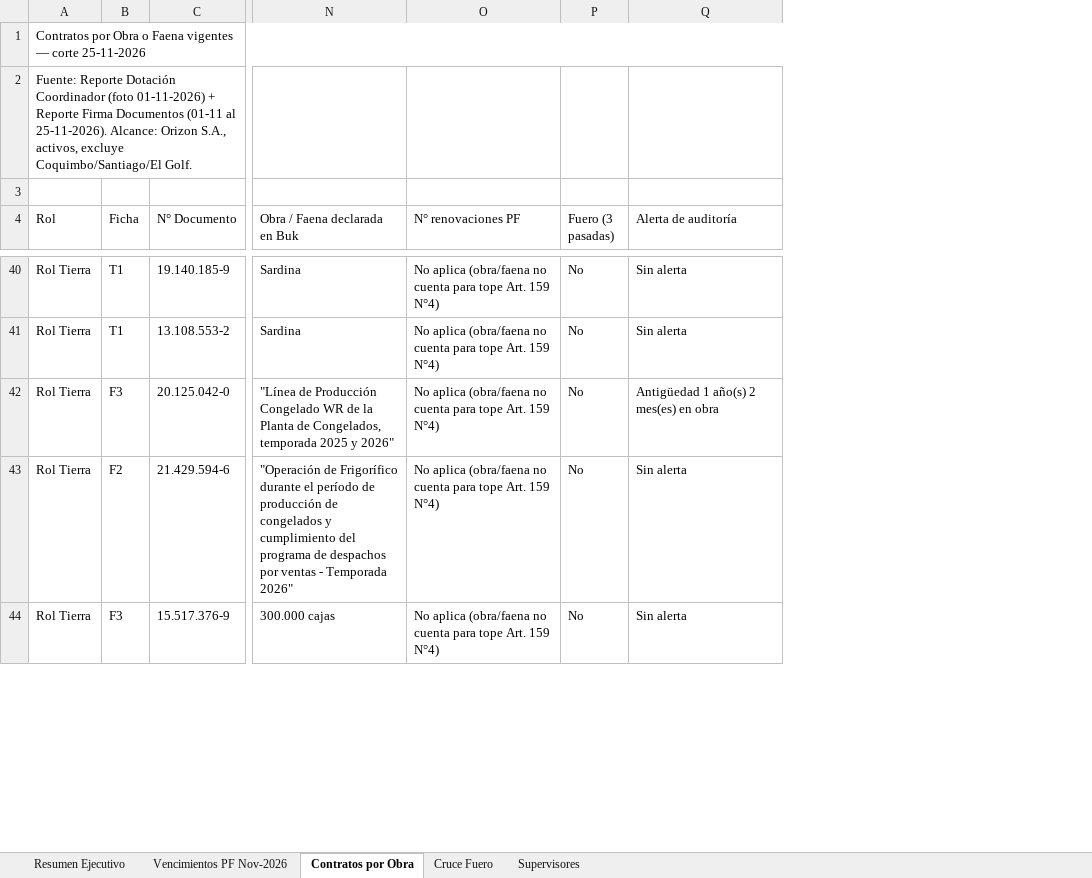
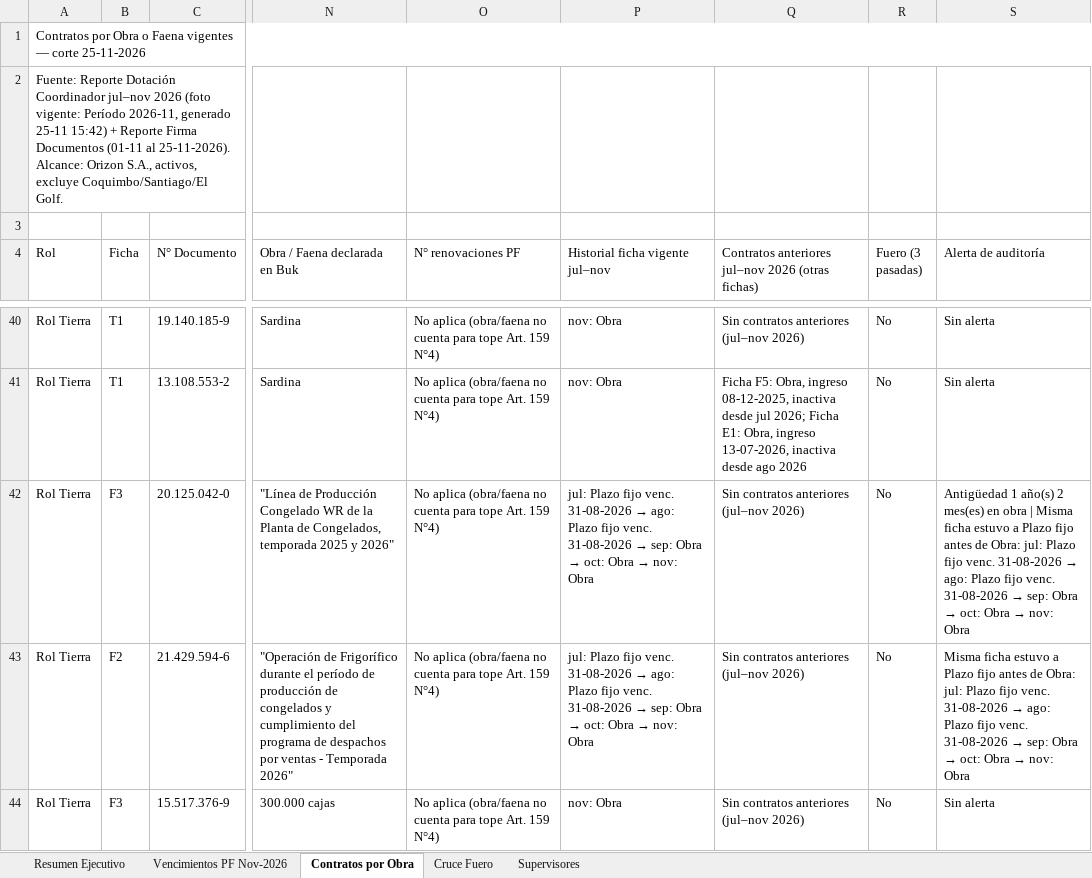
Before and after one commit to belenbastias-sys/A-Personas, an Excel workbook: Auditoria_Vencimientos_Nov2026_Orizon.xlsx, sheet Contratos por Obra, drawn as a sheet; only a part is shown, gaps mark what is left out; values as stored, in another font and other column widths than the file's, no cell formats; addresses are those after the commit; the diff covers the shown part only; the diff names each change by its address in the sheet, - before the commit and + after, or states it on an @@ line.

```diff
--- a/Auditoria_Vencimientos_Nov2026_Orizon.xlsx (sheet Contratos por Obra)
+++ b/Auditoria_Vencimientos_Nov2026_Orizon.xlsx (sheet Contratos por Obra)
+column P (Historial ficha vigente jul–nov), rows 40-44: nov: Obra | nov: Obra | jul: Plazo fijo venc. 31-08-2026 → ago: Plazo fijo venc. 31-08-2026 → sep: Obra → oct: Obra → nov: Obra | jul: Plazo fijo venc. 31-08-2026 → ago: Plazo fijo venc. 31-08-2026 → sep: Obra → oct: Obra → nov: Obra | nov: Obra
+column Q, row 4: Contratos anteriores jul–nov 2026 (otras fichas); rows 40-44: Sin contratos anteriores (jul–nov 2026) | Ficha F5: Obra, ingreso 08-12-2025, inactiva desde jul 2026; Ficha E1: Obra, ingreso 13-07-2026, inactiva desde ago 2026 | Sin contratos anteriores (jul–nov 2026) | Sin contratos anteriores (jul–nov 2026) | Sin contratos anteriores (jul–nov 2026)
-A2 (Rol): …Dotación Coordinador (foto 01-11-2026) + Reporte…
+A2 (Rol): …Dotación Coordinador jul–nov 2026 (foto vigente: Período 2026-11, generado 25-11 15:42) + Reporte…
@@ S42 (Alerta de auditoría): …en obra → …en obra | Misma ficha estuvo a Plazo fijo antes de Obra: jul: Plazo fijo venc. 31-08-2026 → ago: Plazo fijo venc. 31-08-2026 → sep: Obra → oct: Obra → nov: Obra @@
@@ S43 (Alerta de auditoría): Sin alerta → Misma ficha estuvo a Plazo fijo antes de Obra: jul: Plazo fijo venc. 31-08-2026 → ago: Plazo fijo venc. 31-08-2026 → sep: Obra → oct: Obra → nov: Obra @@
```
Also changed, not shown: 2 added rows and 11 edited cells elsewhere in this sheet, sheet Vencimientos PF Nov-2026, sheet Resumen Ejecutivo, sheet Supervisores, sheet Cruce Fuero, cell formats, formulas that keep their value, 1 other file.
